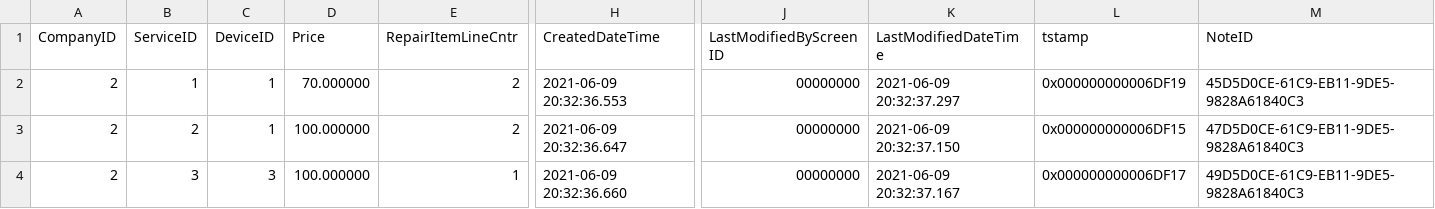
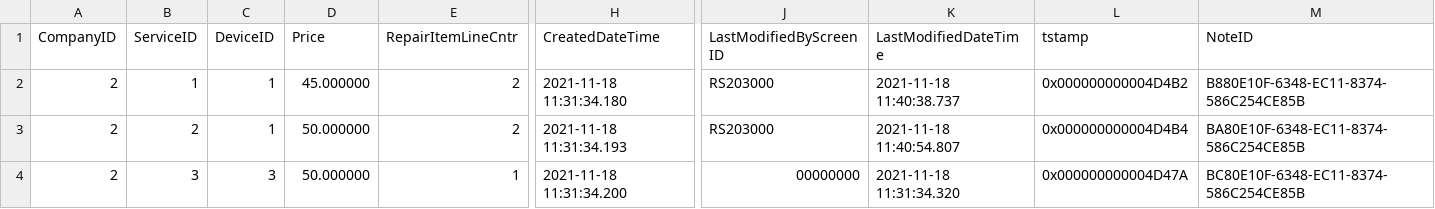
Before and after one commit to Acumatica/Help-and-Training-Examples, a CSV file: Customization/T250/PhoneRepairShop/InputData/RSSVRepairPrice.csv, drawn as a sheet; only a part is shown, gaps mark what is left out; the diff names each change by its address in the sheet, - before the commit and + after, or states it on an @@ line.

```diff
--- a/Customization/T250/PhoneRepairShop/InputData/RSSVRepairPrice.csv
+++ b/Customization/T250/PhoneRepairShop/InputData/RSSVRepairPrice.csv
-D2 (Price): 70.000000
+D2 (Price): 45.000000
-H2 (CreatedDateTime): 2021-06-09 20:32:36.553
+H2 (CreatedDateTime): 2021-11-18 11:31:34.180
-J2:J3 (LastModifiedByScreenID): 00000000
+J2:J3 (LastModifiedByScreenID): RS203000
-K2 (LastModifiedDateTime): 2021-06-09 20:32:37.297
+K2 (LastModifiedDateTime): 2021-11-18 11:40:38.737
-L2 (tstamp): 0x000000000006DF19
+L2 (tstamp): 0x000000000004D4B2
-M2 (NoteID): 45D5D0CE-61C9-EB11-9DE5-9828A61840C3
+M2 (NoteID): B880E10F-6348-EC11-8374-586C254CE85B
-D3:D4 (Price): 100.000000
+D3:D4 (Price): 50.000000
-H3 (CreatedDateTime): 2021-06-09 20:32:36.647
+H3 (CreatedDateTime): 2021-11-18 11:31:34.193
-K3 (LastModifiedDateTime): 2021-06-09 20:32:37.150
+K3 (LastModifiedDateTime): 2021-11-18 11:40:54.807
-L3 (tstamp): 0x000000000006DF15
+L3 (tstamp): 0x000000000004D4B4
-M3 (NoteID): 47D5D0CE-61C9-EB11-9DE5-9828A61840C3
+M3 (NoteID): BA80E10F-6348-EC11-8374-586C254CE85B
-H4 (CreatedDateTime): 2021-06-09 20:32:36.660
+H4 (CreatedDateTime): 2021-11-18 11:31:34.200
-K4 (LastModifiedDateTime): 2021-06-09 20:32:37.167
+K4 (LastModifiedDateTime): 2021-11-18 11:31:34.320
-L4 (tstamp): 0x000000000006DF17
+L4 (tstamp): 0x000000000004D47A
-M4 (NoteID): 49D5D0CE-61C9-EB11-9DE5-9828A61840C3
+M4 (NoteID): BC80E10F-6348-EC11-8374-586C254CE85B
```
Also changed, not shown: Customization/T250/PhoneRepairShop/InputData/InventoryItem.csv, Customization/T250/PhoneRepairShop/InputData/RSSVLabor.csv, 55 other files.
